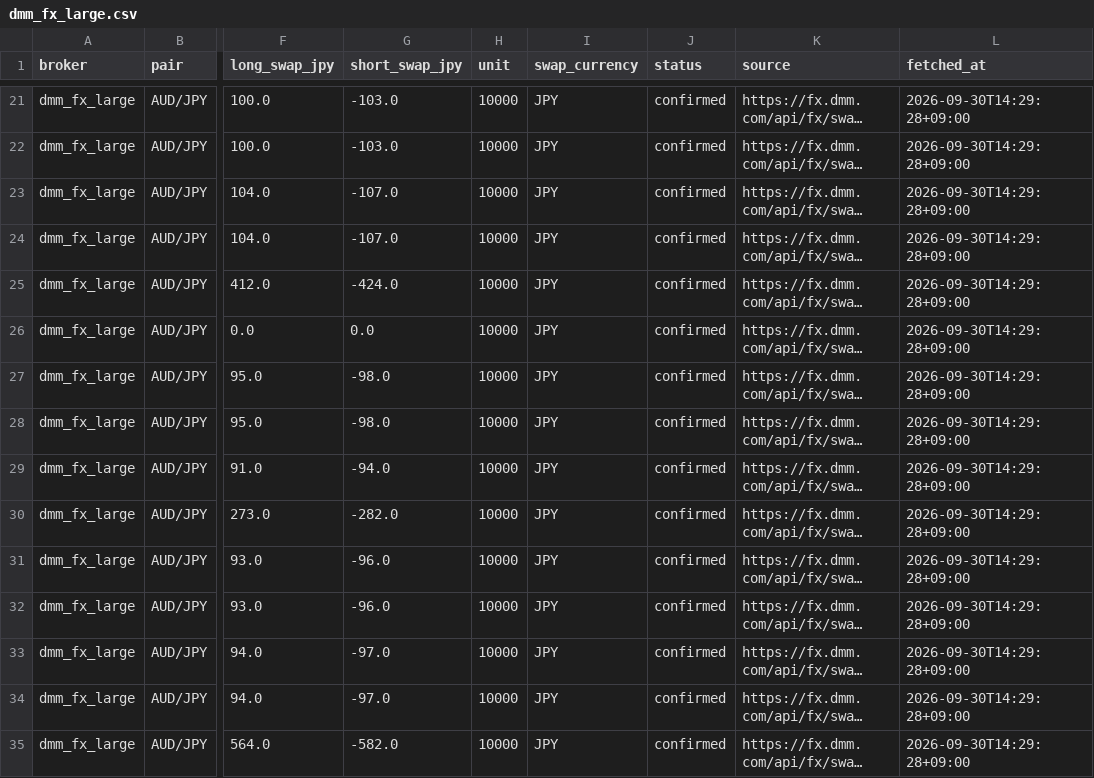
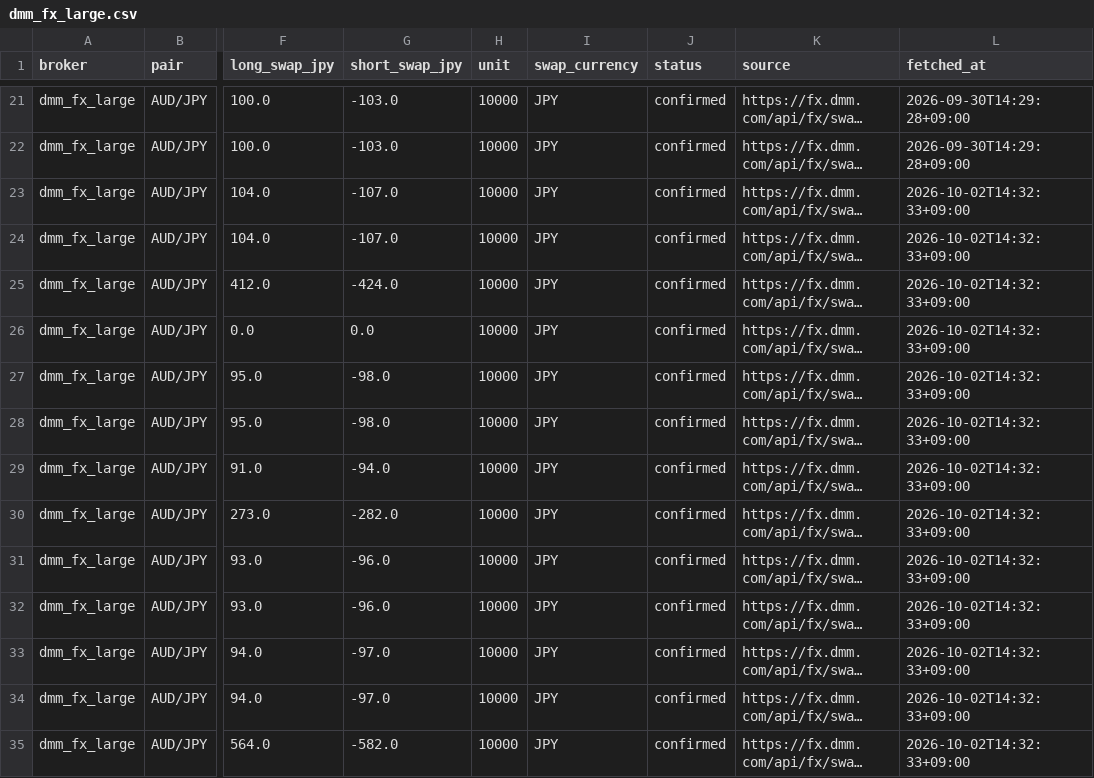
Before and after one commit to ProtChan/TrueRate, a CSV file: data/swaps/dmm_fx_large.csv, drawn as a sheet; only a part is shown, gaps mark what is left out; long unchanged cells end in …; the diff covers the shown part only; the diff names each change by its address in the sheet, - before the commit and + after, or states it on an @@ line.

```diff
--- a/data/swaps/dmm_fx_large.csv
+++ b/data/swaps/dmm_fx_large.csv
-L23:L35 (fetched_at): 2026-09-30T14:29:28+09:00
+L23:L35 (fetched_at): 2026-10-02T14:32:33+09:00
```
Also changed, not shown: 8 added rows and 83 edited cells elsewhere in this file, data/swaps/dmm_fx_mini.csv, data/swaps/lightfx_light.csv, 29 other files.
